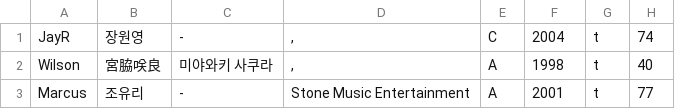
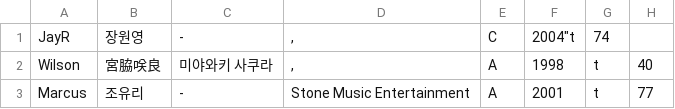
Before and after one commit to angrms/Dream-Maker, a CSV file: trainee_info.csv, drawn as a sheet; only a part is shown.

Commit message:
Update trainee_info.csv

```diff
--- a/trainee_info.csv
+++ b/trainee_info.csv
@@ -1,2 +1,2 @@
-"JayR","장원영","-",",","C","2004","t","74"
+"JayR","장원영","-",",","C","2004""t","74"
 "Wilson","宮脇咲良","미야와키 사쿠라",",","A","1998","t","40"
```
